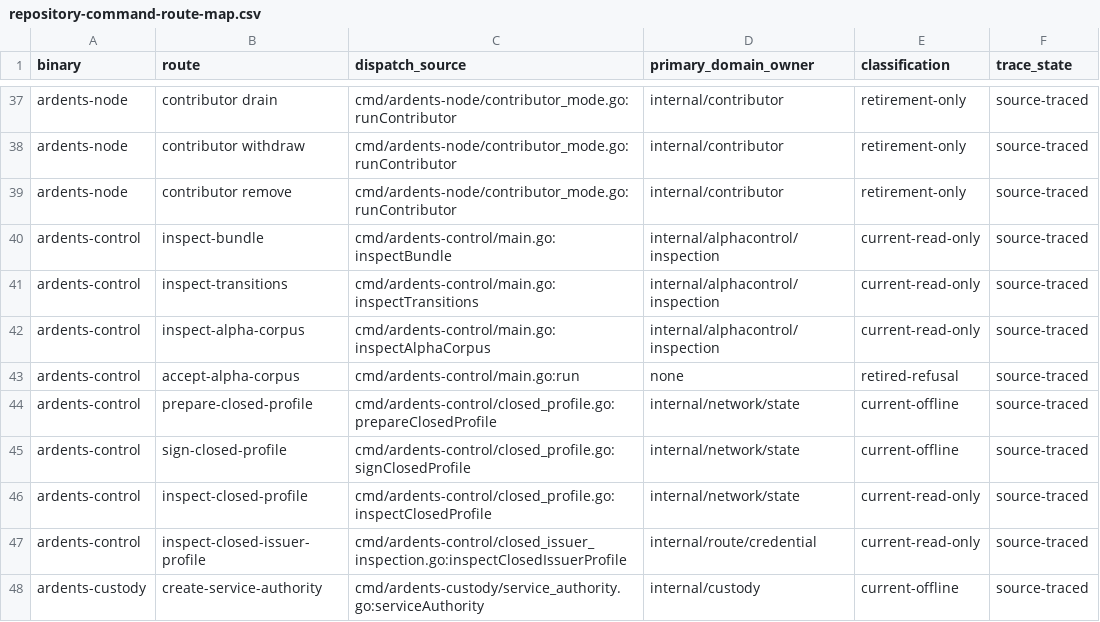
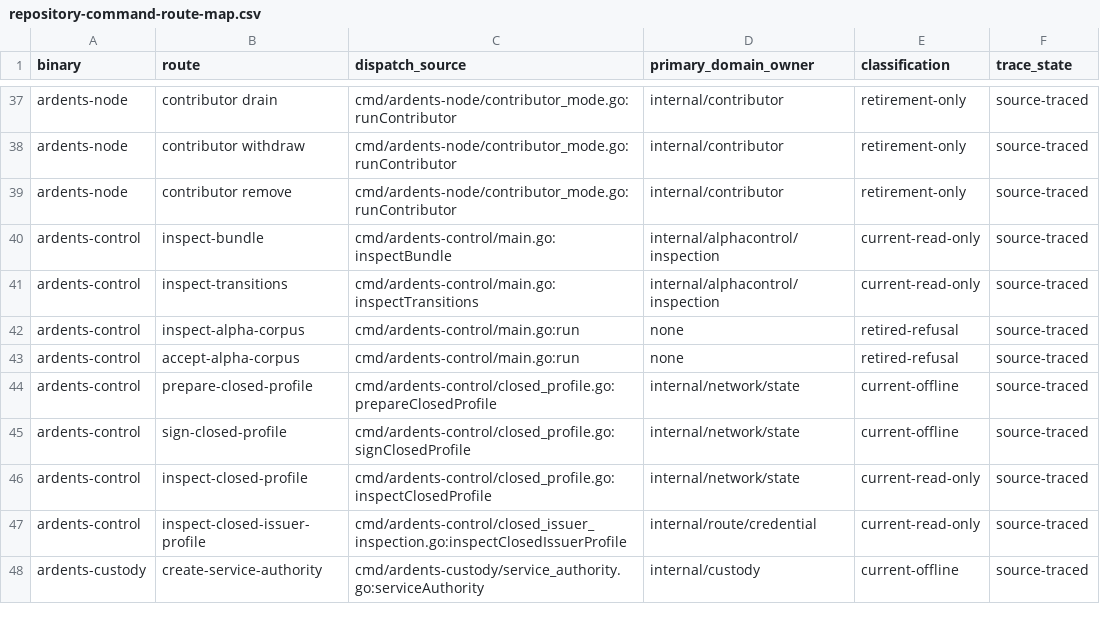
Before and after one commit to dianabuilds/ardents-network, a CSV file: docs/development/repository-command-route-map.csv, drawn as a sheet; only a part is shown, gaps mark what is left out.

```diff
--- a/docs/development/repository-command-route-map.csv
+++ b/docs/development/repository-command-route-map.csv
@@ -41,3 +41,3 @@ ardents-control,inspect-bundle,cmd/ardents-control/main.go:inspectBundle,interna
 ardents-control,inspect-transitions,cmd/ardents-control/main.go:inspectTransitions,internal/alphacontrol/inspection,current-read-only,source-traced
-ardents-control,inspect-alpha-corpus,cmd/ardents-control/main.go:inspectAlphaCorpus,internal/alphacontrol/inspection,current-read-only,source-traced
+ardents-control,inspect-alpha-corpus,cmd/ardents-control/main.go:run,none,retired-refusal,source-traced
 ardents-control,accept-alpha-corpus,cmd/ardents-control/main.go:run,none,retired-refusal,source-traced
```
Also changed, not shown: docs/development/repository-file-map.csv, docs/development/repository-package-graph.csv, 24 other files.
